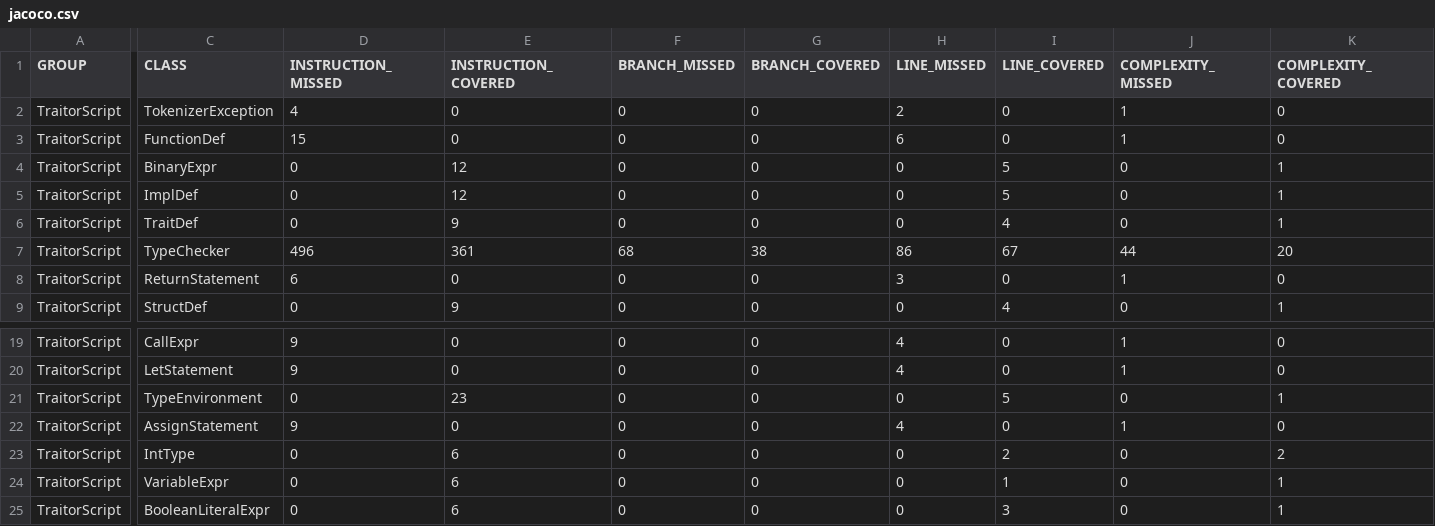
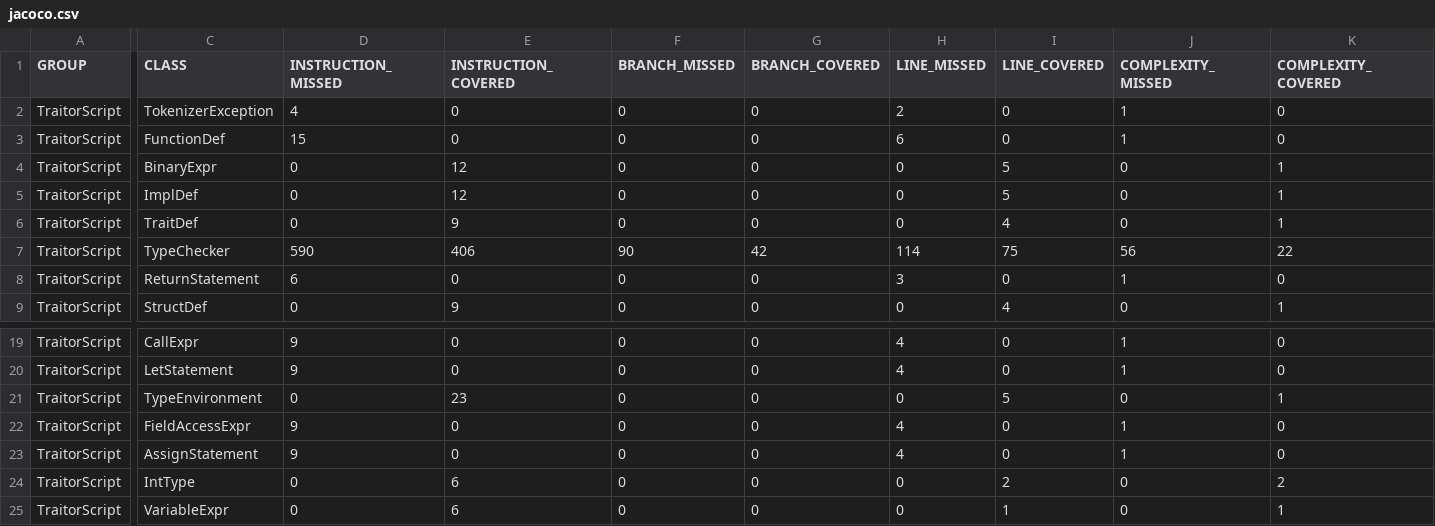
Before and after one commit to cdv74997/TraitorScript, a CSV file: target/site/jacoco/jacoco.csv, drawn as a sheet; only a part is shown, gaps mark what is left out; the shorter side is filled out with more unchanged rows; rows hold the shown columns only; the diff covers the shown part only; the diff names each change by its address in the sheet, - before the commit and + after, or states it on an @@ line.

Commit message:
Added method overloading and fixed tests

```diff
--- a/target/site/jacoco/jacoco.csv
+++ b/target/site/jacoco/jacoco.csv
-D7 (INSTRUCTION_MISSED): 496
+D7 (INSTRUCTION_MISSED): 590
-E7 (INSTRUCTION_COVERED): 361
+E7 (INSTRUCTION_COVERED): 406
-F7 (BRANCH_MISSED): 68
+F7 (BRANCH_MISSED): 90
-G7 (BRANCH_COVERED): 38
+G7 (BRANCH_COVERED): 42
-H7 (LINE_MISSED): 86
+H7 (LINE_MISSED): 114
-I7 (LINE_COVERED): 67
+I7 (LINE_COVERED): 75
-J7 (COMPLEXITY_MISSED): 44
+J7 (COMPLEXITY_MISSED): 56
-K7 (COMPLEXITY_COVERED): 20
+K7 (COMPLEXITY_COVERED): 22
+row 22: TraitorScript | FieldAccessExpr | 9 | 0 | 0 | 0 | 4 | 0 | 1 | 0
```
Also changed, not shown: 1 edited cell elsewhere in this file, 44 other files.
